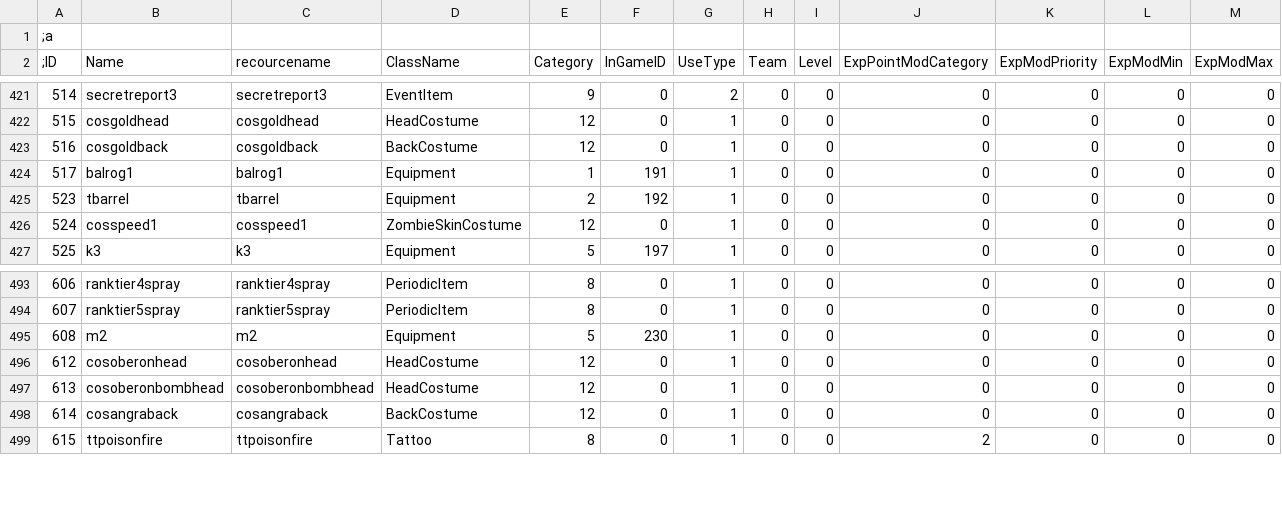
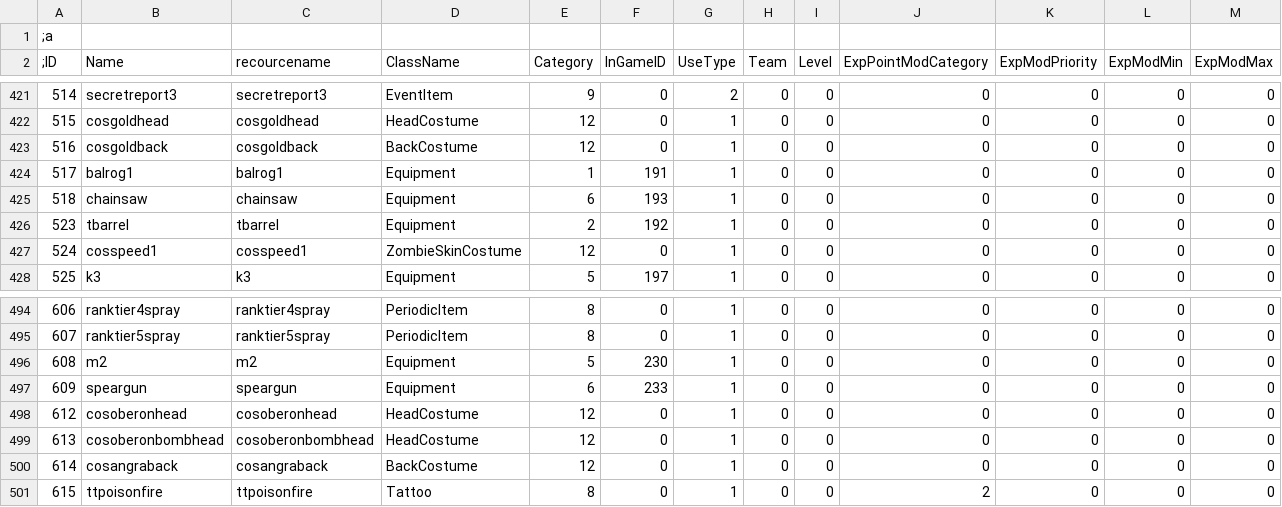
Before and after one commit to xRiseless/cso2014-translations, a CSV file: cstrike_main/resource/item.csv, drawn as a sheet; only a part is shown, gaps mark what is left out; rows hold the shown columns only; the diff names each change by its address in the sheet, - before the commit and + after, or states it on an @@ line.

```diff
--- a/cstrike_main/resource/item.csv
+++ b/cstrike_main/resource/item.csv
+row 425: 518 | chainsaw | chainsaw | Equipment | 6 | 193 | 1 | 0 | 0 | 0 | 0 | 0 | 0
+row 497: 609 | speargun | speargun | Equipment | 6 | 233 | 1 | 0 | 0 | 0 | 0 | 0 | 0
```
Also changed, not shown: cstrike_main/resource/maplist.csv, cstrike_main/resource/relation_product_ver2.csv, 40 other files.
